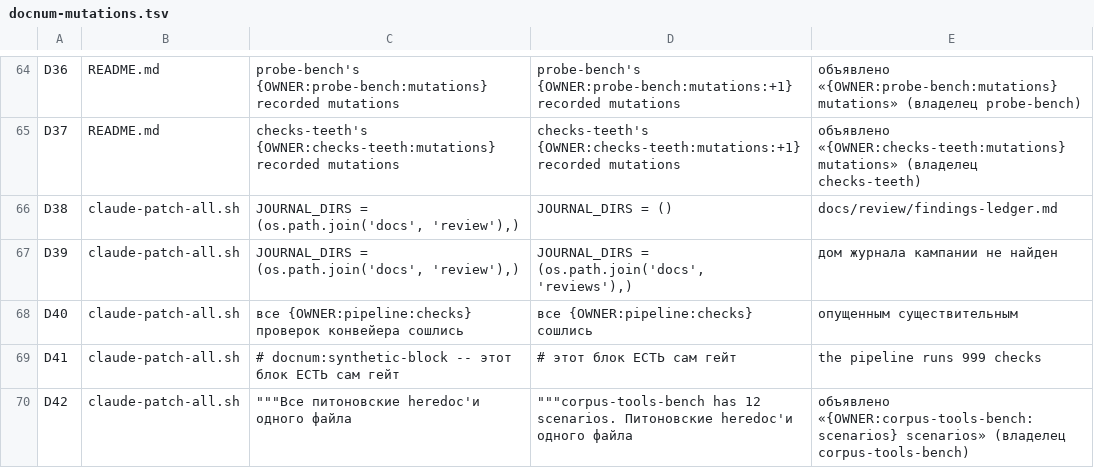
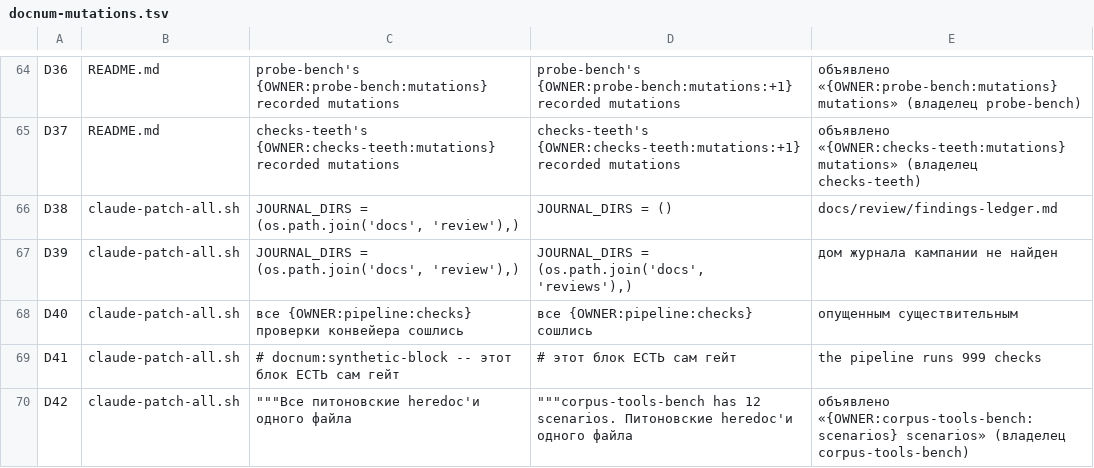
Before and after one commit to TransmuteLabs/Catalyst-CC-Patch, a TSV file: tools/docnum-mutations.tsv, drawn as a sheet; only a part is shown, gaps mark what is left out.

```diff
--- a/tools/docnum-mutations.tsv
+++ b/tools/docnum-mutations.tsv
@@ -67,3 +67,3 @@ D38	claude-patch-all.sh	JOURNAL_DIRS = (os.path.join('docs', 'review'),)	JOURNAL
 D39	claude-patch-all.sh	JOURNAL_DIRS = (os.path.join('docs', 'review'),)	JOURNAL_DIRS = (os.path.join('docs', 'reviews'),)	дом журнала кампании не найден
-D40	claude-patch-all.sh	все {OWNER:pipeline:checks} проверок конвейера сошлись	все {OWNER:pipeline:checks} сошлись	опущенным существительным
+D40	claude-patch-all.sh	все {OWNER:pipeline:checks} проверки конвейера сошлись	все {OWNER:pipeline:checks} сошлись	опущенным существительным
 D41	claude-patch-all.sh	# docnum:synthetic-block -- этот блок ЕСТЬ сам гейт	# этот блок ЕСТЬ сам гейт	the pipeline runs 999 checks
```
Also changed, not shown: tools/checks-mutations.tsv, tools/pipeline-stages.tsv, 16 other files.
